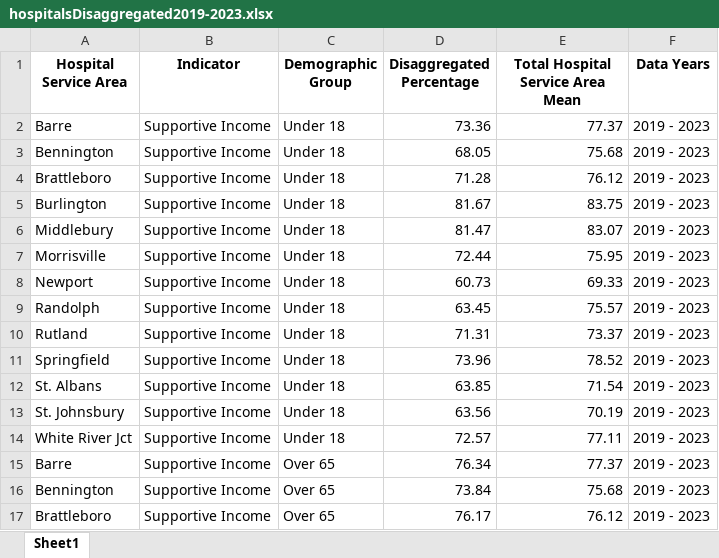
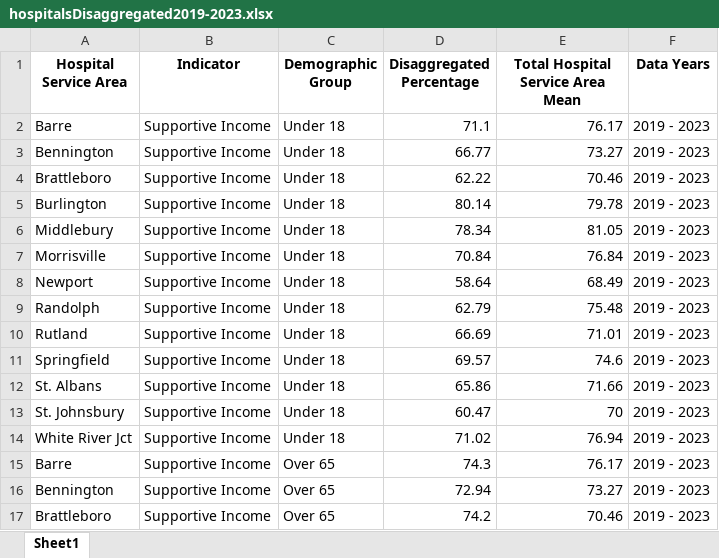
Before and after one commit to VCGIiknapp/community-resilience-project, an Excel workbook: data/output/2019-2023/hospitalsDisaggregated2019-2023.xlsx, sheet Sheet1, drawn as a sheet; only a part is shown; values as stored, in another font and other column widths than the file's, no borders; the diff covers the shown part only; the diff names each change by its address in the sheet, - before the commit and + after, or states it on an @@ line.

```diff
--- a/data/output/2019-2023/hospitalsDisaggregated2019-2023.xlsx (sheet Sheet1)
+++ b/data/output/2019-2023/hospitalsDisaggregated2019-2023.xlsx (sheet Sheet1)
-D2 (Disaggregated Percentage): 73.36
+D2 (Disaggregated Percentage): 71.1
-E2 (Total Hospital Service Area Mean): 77.37
+E2 (Total Hospital Service Area Mean): 76.17
-D3 (Disaggregated Percentage): 68.05
+D3 (Disaggregated Percentage): 66.77
-E3 (Total Hospital Service Area Mean): 75.68
+E3 (Total Hospital Service Area Mean): 73.27
-D4 (Disaggregated Percentage): 71.28
+D4 (Disaggregated Percentage): 62.22
-E4 (Total Hospital Service Area Mean): 76.12
+E4 (Total Hospital Service Area Mean): 70.46
-D5 (Disaggregated Percentage): 81.67
+D5 (Disaggregated Percentage): 80.14
-E5 (Total Hospital Service Area Mean): 83.75
+E5 (Total Hospital Service Area Mean): 79.78
-D6 (Disaggregated Percentage): 81.47
+D6 (Disaggregated Percentage): 78.34
-E6 (Total Hospital Service Area Mean): 83.07
+E6 (Total Hospital Service Area Mean): 81.05
-D7 (Disaggregated Percentage): 72.44
+D7 (Disaggregated Percentage): 70.84
-E7 (Total Hospital Service Area Mean): 75.95
+E7 (Total Hospital Service Area Mean): 76.84
-D8 (Disaggregated Percentage): 60.73
+D8 (Disaggregated Percentage): 58.64
-E8 (Total Hospital Service Area Mean): 69.33
+E8 (Total Hospital Service Area Mean): 68.49
-D9 (Disaggregated Percentage): 63.45
+D9 (Disaggregated Percentage): 62.79
-E9 (Total Hospital Service Area Mean): 75.57
+E9 (Total Hospital Service Area Mean): 75.48
-D10 (Disaggregated Percentage): 71.31
+D10 (Disaggregated Percentage): 66.69
-E10 (Total Hospital Service Area Mean): 73.37
+E10 (Total Hospital Service Area Mean): 71.01
-D11 (Disaggregated Percentage): 73.96
+D11 (Disaggregated Percentage): 69.57
-E11 (Total Hospital Service Area Mean): 78.52
+E11 (Total Hospital Service Area Mean): 74.6
-D12 (Disaggregated Percentage): 63.85
+D12 (Disaggregated Percentage): 65.86
-E12 (Total Hospital Service Area Mean): 71.54
+E12 (Total Hospital Service Area Mean): 71.66
-D13 (Disaggregated Percentage): 63.56
+D13 (Disaggregated Percentage): 60.47
-E13 (Total Hospital Service Area Mean): 70.19
+E13 (Total Hospital Service Area Mean): 70
-D14 (Disaggregated Percentage): 72.57
+D14 (Disaggregated Percentage): 71.02
-E14 (Total Hospital Service Area Mean): 77.11
+E14 (Total Hospital Service Area Mean): 76.94
-D15 (Disaggregated Percentage): 76.34
+D15 (Disaggregated Percentage): 74.3
-E15 (Total Hospital Service Area Mean): 77.37
+E15 (Total Hospital Service Area Mean): 76.17
-D16 (Disaggregated Percentage): 73.84
+D16 (Disaggregated Percentage): 72.94
-E16 (Total Hospital Service Area Mean): 75.68
+E16 (Total Hospital Service Area Mean): 73.27
-D17 (Disaggregated Percentage): 76.17
+D17 (Disaggregated Percentage): 74.2
-E17 (Total Hospital Service Area Mean): 76.12
+E17 (Total Hospital Service Area Mean): 70.46
```
Also changed, not shown: 1334 edited cells elsewhere in this sheet, data/output/2019-2023/countiesDisaggregated2019-2023.xlsx, data/output/2019-2023/districtsDisaggregated2019-2023.xlsx, 7 other files.
